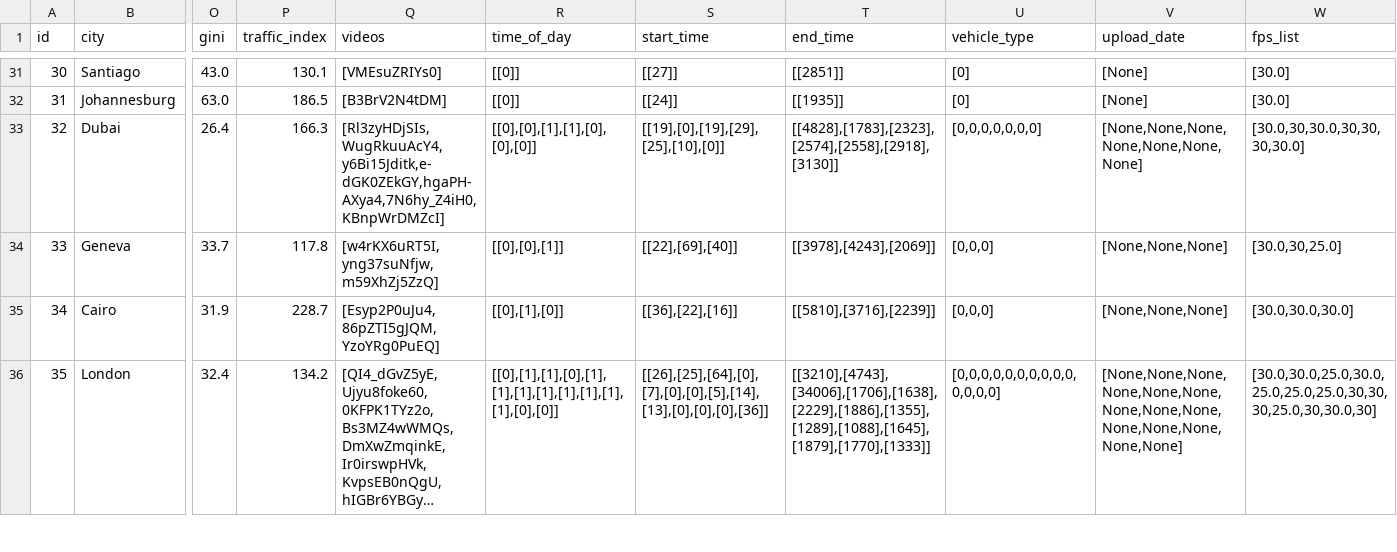
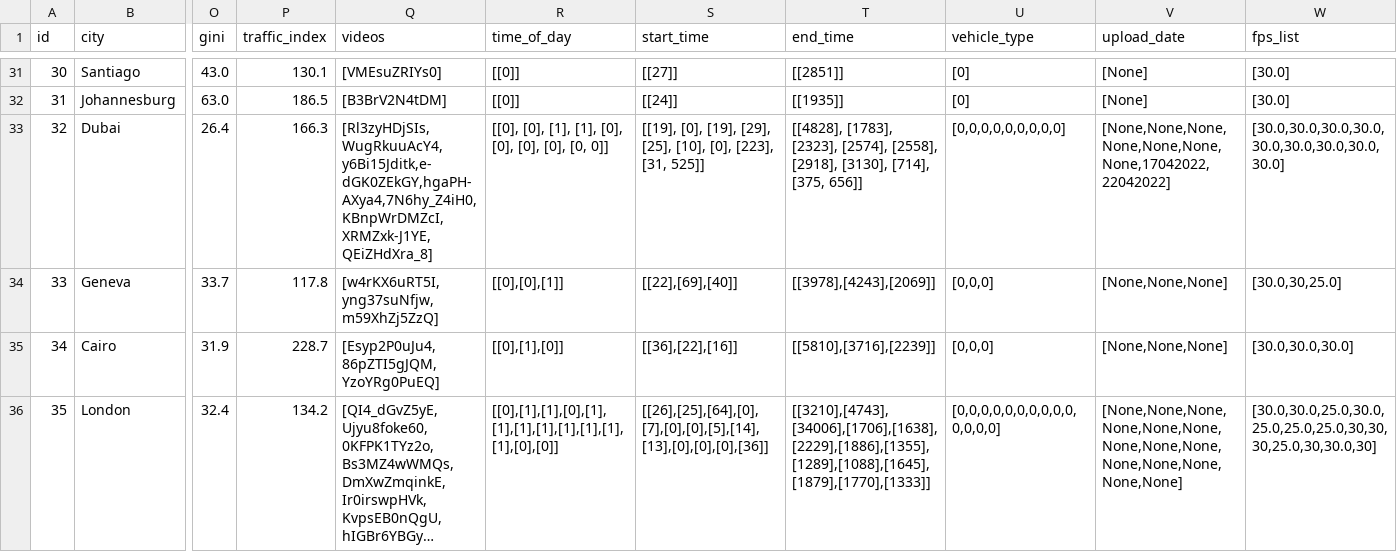
Before and after one commit to Shaadalam9/pedestrians-in-youtube, a CSV file: mapping.csv, drawn as a sheet; only a part is shown, gaps mark what is left out; long unchanged cells end in …; the diff covers the shown part only; the diff names each change by its address in the sheet, - before the commit and + after, or states it on an @@ line.

Commit message:
Update mapping.csv

```diff
--- a/mapping.csv
+++ b/mapping.csv
-Q33 (videos): [Rl3zyHDjSIs,WugRkuuAcY4,y6Bi15Jditk,e-dGK0ZEkGY,hgaPH-AXya4,7N6hy_Z4iH0,KBnpWrDMZcI]
+Q33 (videos): [Rl3zyHDjSIs,WugRkuuAcY4,y6Bi15Jditk,e-dGK0ZEkGY,hgaPH-AXya4,7N6hy_Z4iH0,KBnpWrDMZcI,XRMZxk-J1YE,QEiZHdXra_8]
-R33 (time_of_day): [[0],[0],[1],[1],[0],[0],[0]]
+R33 (time_of_day): [[0], [0], [1], [1], [0], [0], [0], [0], [0, 0]]
-S33 (start_time): [[19],[0],[19],[29],[25],[10],[0]]
+S33 (start_time): [[19], [0], [19], [29], [25], [10], [0], [223], [31, 525]]
-T33 (end_time): [[4828],[1783],[2323],[2574],[2558],[2918],[3130]]
+T33 (end_time): [[4828], [1783], [2323], [2574], [2558], [2918], [3130], [714], [375, 656]]
-U33 (vehicle_type): [0,0,0,0,0,0,0]
+U33 (vehicle_type): [0,0,0,0,0,0,0,0,0]
-V33 (upload_date): [None,None,None,None,None,None,None]
+V33 (upload_date): [None,None,None,None,None,None,None,17042022,22042022]
-W33 (fps_list): [30.0,30,30.0,30,30,30,30.0]
+W33 (fps_list): [30.0,30.0,30.0,30.0,30.0,30.0,30.0,30.0,30.0]
```
Also changed, not shown: 14 edited cells elsewhere in this file.
